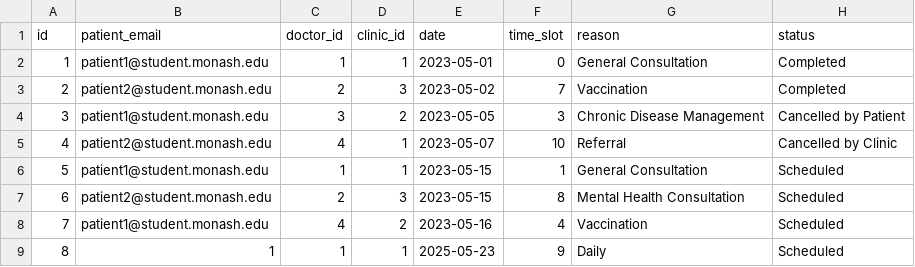
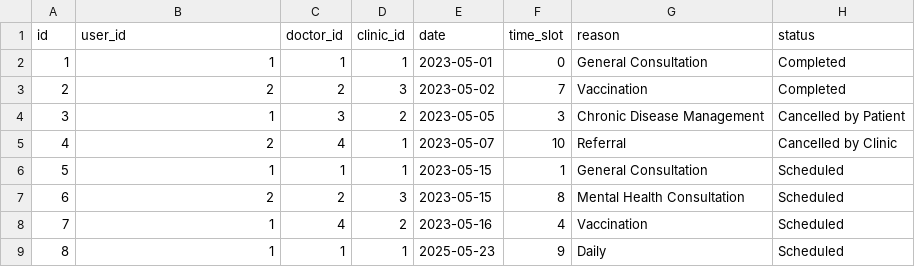
Before and after one commit to wwan-dev/FIT5136_deadline, a CSV file: data/appointments.csv, drawn as a sheet.

Commit message:
Update user_id assignment in notification creation to use patient_email temporarily

```diff
--- a/data/appointments.csv
+++ b/data/appointments.csv
@@ -1,9 +1,9 @@
-id,patient_email,doctor_id,clinic_id,date,time_slot,reason,status
-1,patient1@student.monash.edu,1,1,2023-05-01,0,General Consultation,Completed
-2,patient2@student.monash.edu,2,3,2023-05-02,7,Vaccination,Completed
-3,patient1@student.monash.edu,3,2,2023-05-05,3,Chronic Disease Management,Cancelled by Patient
-4,patient2@student.monash.edu,4,1,2023-05-07,10,Referral,Cancelled by Clinic
-5,patient1@student.monash.edu,1,1,2023-05-15,1,General Consultation,Scheduled
-6,patient2@student.monash.edu,2,3,2023-05-15,8,Mental Health Consultation,Scheduled
-7,patient1@student.monash.edu,4,2,2023-05-16,4,Vaccination,Scheduled
+id,user_id,doctor_id,clinic_id,date,time_slot,reason,status
+1,1,1,1,2023-05-01,0,General Consultation,Completed
+2,2,2,3,2023-05-02,7,Vaccination,Completed
+3,1,3,2,2023-05-05,3,Chronic Disease Management,Cancelled by Patient
+4,2,4,1,2023-05-07,10,Referral,Cancelled by Clinic
+5,1,1,1,2023-05-15,1,General Consultation,Scheduled
+6,2,2,3,2023-05-15,8,Mental Health Consultation,Scheduled
+7,1,4,2,2023-05-16,4,Vaccination,Scheduled
 8,1,1,1,2025-05-23,9,Daily,Scheduled
```
Also changed, not shown: 3 other files.
